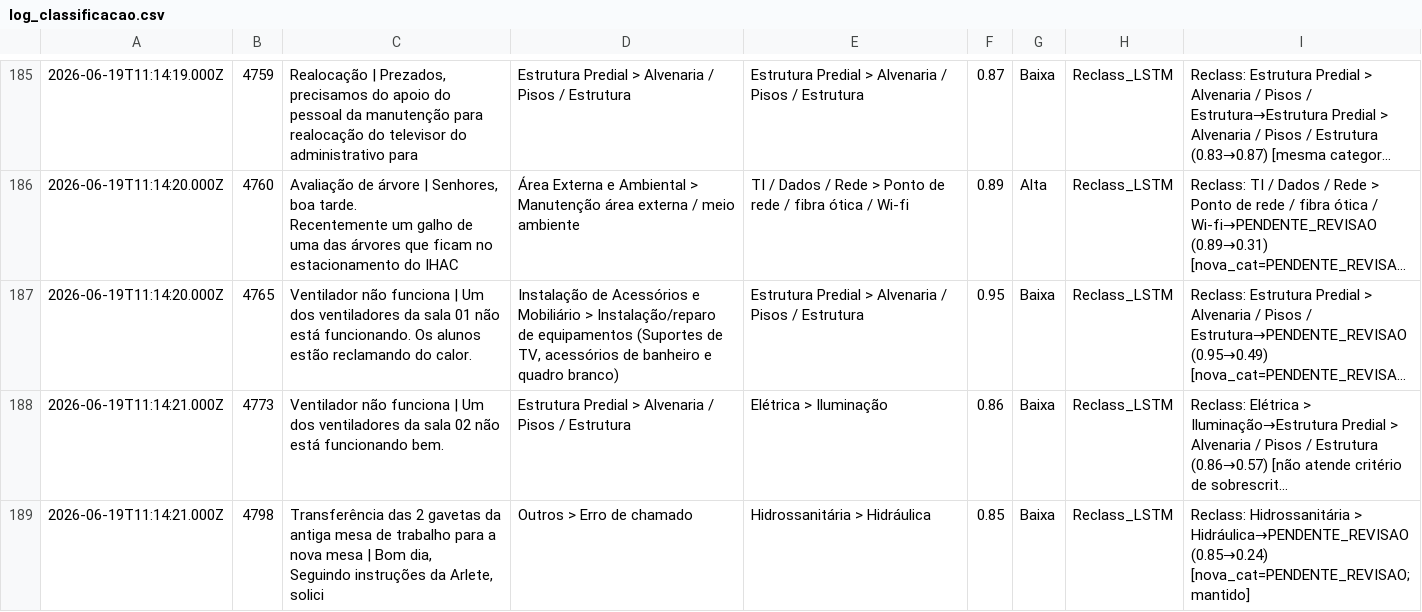
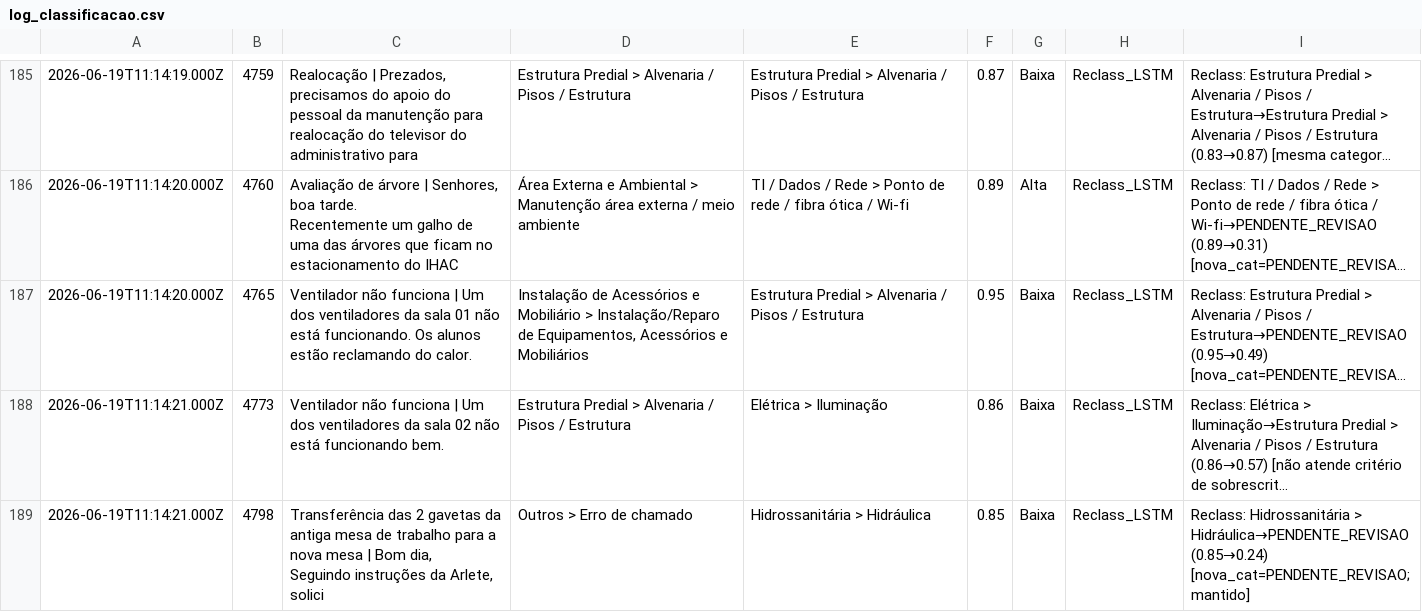
Before and after one commit to adinailson88/malha-ia, a CSV file: dados_csv/log_classificacao.csv, drawn as a sheet; only a part is shown, gaps mark what is left out; long unchanged cells end in …; the diff covers the shown part only; the diff names each change by its address in the sheet, - before the commit and + after, or states it on an @@ line.

```diff
--- a/dados_csv/log_classificacao.csv
+++ b/dados_csv/log_classificacao.csv
-D187: …Mobiliário > Instalação/reparo de equipamentos (Suportes de TV, acessórios de banheiro e quadro branco)
+D187: …Mobiliário > Instalação/Reparo de Equipamentos, Acessórios e Mobiliários
```
Also changed, not shown: 82 edited cells elsewhere in this file, dados_csv/chamados_col_b_titulo.csv, dados_csv/chamados_col_c_categoria.csv, 36 other files.
